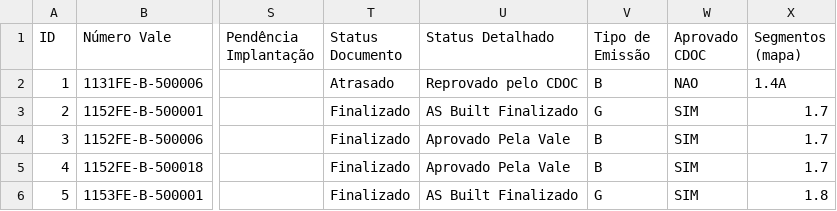
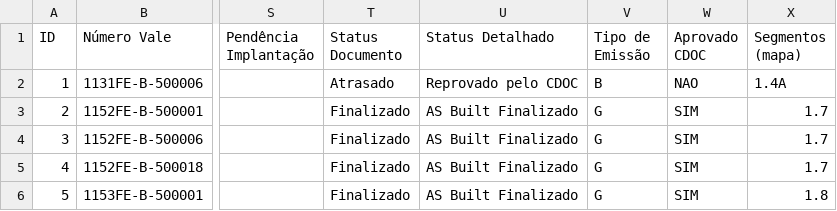
Before and after one commit to atoegis/AsBuilt-FICO, a CSV file: dados/asbuilt_obrigatorios.csv, drawn as a sheet; only a part is shown, gaps mark what is left out; the diff covers the shown part only; the diff names each change by its address in the sheet, - before the commit and + after, or states it on an @@ line.

```diff
--- a/dados/asbuilt_obrigatorios.csv
+++ b/dados/asbuilt_obrigatorios.csv
-U4:U5 (Status Detalhado): Aprovado Pela Vale
+U4:U5 (Status Detalhado): AS Built Finalizado
-V4:V5 (Tipo de Emissão): B
+V4:V5 (Tipo de Emissão): G
```
Also changed, not shown: 1 removed row, 29 edited cells and row numbers in column A elsewhere in this file, 2 other files.
